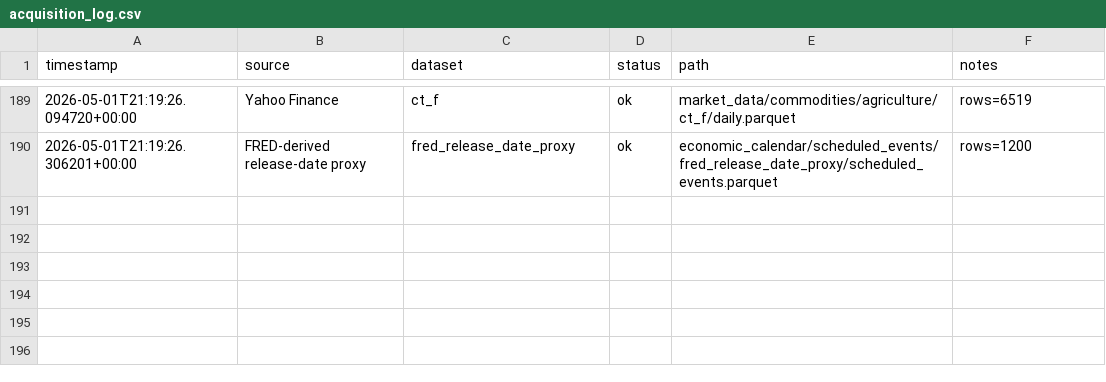
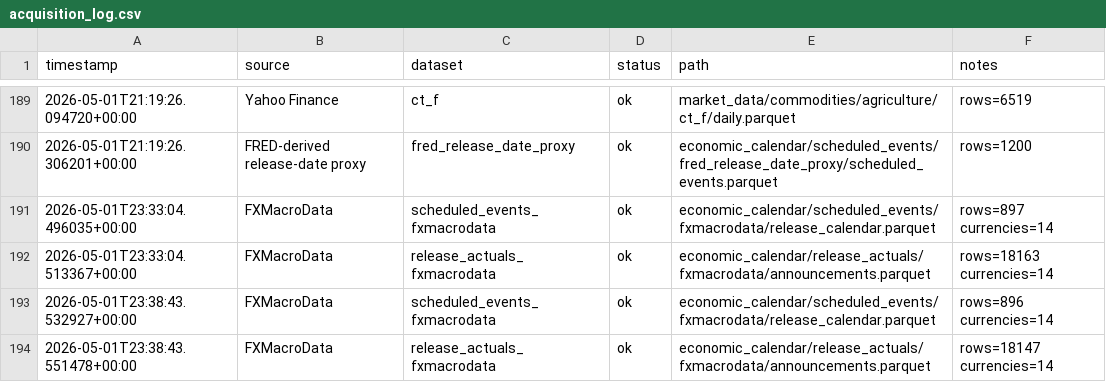
Before and after one commit to harveybc/financial-data, a CSV file: _metadata/acquisition_log.csv, drawn as a sheet; only a part is shown, gaps mark what is left out; the diff names each change by its address in the sheet, - before the commit and + after, or states it on an @@ line.

Commit message:
Add Stage 1.5 paid macro acquisition

```diff
--- a/_metadata/acquisition_log.csv
+++ b/_metadata/acquisition_log.csv
+row 191: 2026-05-01T23:33:04.496035+00:00 | FXMacroData | scheduled_events_fxmacrodata | ok | economic_calendar/scheduled_events/fxmacrodata/release_calendar.parquet | rows=897 currencies=14
+row 192: 2026-05-01T23:33:04.513367+00:00 | FXMacroData | release_actuals_fxmacrodata | ok | economic_calendar/release_actuals/fxmacrodata/announcements.parquet | rows=18163 currencies=14
+row 193: 2026-05-01T23:38:43.532927+00:00 | FXMacroData | scheduled_events_fxmacrodata | ok | economic_calendar/scheduled_events/fxmacrodata/release_calendar.parquet | rows=896 currencies=14
+row 194: 2026-05-01T23:38:43.551478+00:00 | FXMacroData | release_actuals_fxmacrodata | ok | economic_calendar/release_actuals/fxmacrodata/announcements.parquet | rows=18147 currencies=14
```
Also changed, not shown: 32 other files.
